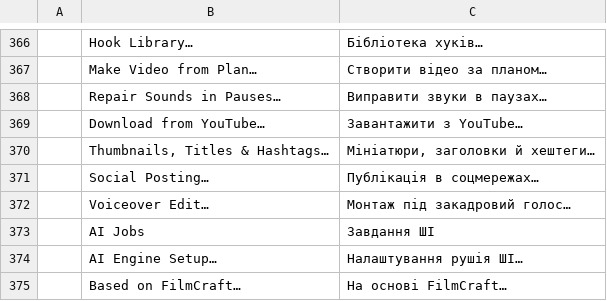
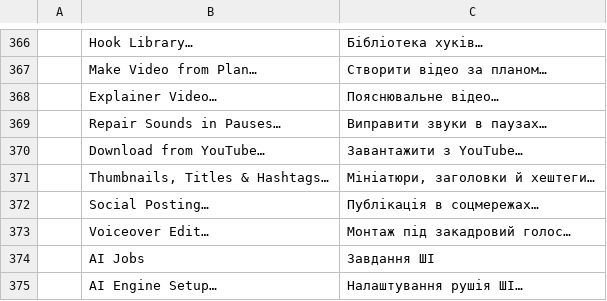
Before and after one commit to Abhsonu143/filmcraft_premiere_pro, a TSV file: crates/ui-egui/src/i18n/uk.tsv, drawn as a sheet; only a part is shown, gaps mark what is left out; the shorter side is filled out with more unchanged rows.

```diff
--- a/crates/ui-egui/src/i18n/uk.tsv
+++ b/crates/ui-egui/src/i18n/uk.tsv
@@ -367,2 +367,3 @@
 	Make Video from Plan…	Створити відео за планом…
+	Explainer Video…	Пояснювальне відео…
 	Repair Sounds in Pauses…	Виправити звуки в паузах…
```
Also changed, not shown: crates/ui-egui/src/i18n/es.tsv, crates/ui-egui/src/i18n/ja.tsv, 10 other files.
